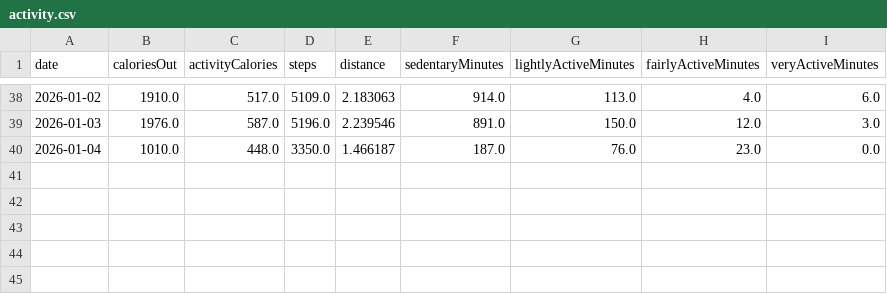
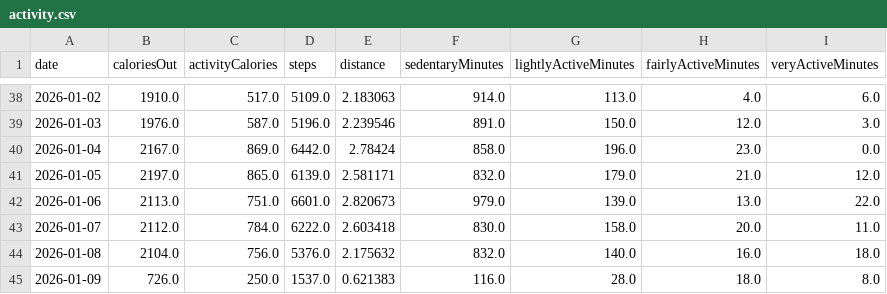
Before and after one commit to tsu-nera/dailybuild, a CSV file: data/fitbit/activity.csv, drawn as a sheet; only a part is shown, gaps mark what is left out.

```diff
--- a/data/fitbit/activity.csv
+++ b/data/fitbit/activity.csv
@@ -39,2 +39,7 @@ date,caloriesOut,activityCalories,steps,distance,sedentaryMinutes,lightlyActiveM
 2026-01-03,1976.0,587.0,5196.0,2.239546,891.0,150.0,12.0,3.0
-2026-01-04,1010.0,448.0,3350.0,1.466187,187.0,76.0,23.0,0.0
+2026-01-04,2167.0,869.0,6442.0,2.78424,858.0,196.0,23.0,0.0
+2026-01-05,2197.0,865.0,6139.0,2.581171,832.0,179.0,21.0,12.0
+2026-01-06,2113.0,751.0,6601.0,2.820673,979.0,139.0,13.0,22.0
+2026-01-07,2112.0,784.0,6222.0,2.603418,830.0,158.0,20.0,11.0
+2026-01-08,2104.0,756.0,5376.0,2.175632,832.0,140.0,16.0,18.0
+2026-01-09,726.0,250.0,1537.0,0.621383,116.0,28.0,18.0,8.0
```
Also changed, not shown: data/fitbit/hrv.csv, data/fitbit/nutrition.csv, 47 other files.
